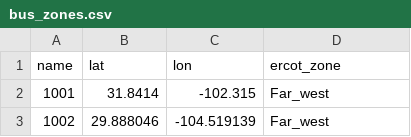
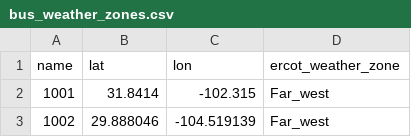
Before and after one commit to vergeman/ercotcongestion, a CSV file: data/processed/bus_weather_zones.csv (was data/processed/bus_zones.csv), drawn as a sheet; only a part is shown.

Commit message:
Data/refactor weather zone (#6)
* refactor(data): change bus_zones.csv -> bus_weather_zones.csv

* refactor(data): bus_zone -> bus_weather_zone, and ercot_zone -> ercot_weather_zone

* refactor(app): snapshots - change bus_zones -> bus_weather_zones

```diff
--- a/data/processed/bus_zones.csv
+++ b/data/processed/bus_weather_zones.csv
@@ -1,2 +1,2 @@
-name,lat,lon,ercot_zone
+name,lat,lon,ercot_weather_zone
 1001,31.8414,-102.315,Far_west
```
Also changed, not shown: 6 other files.
